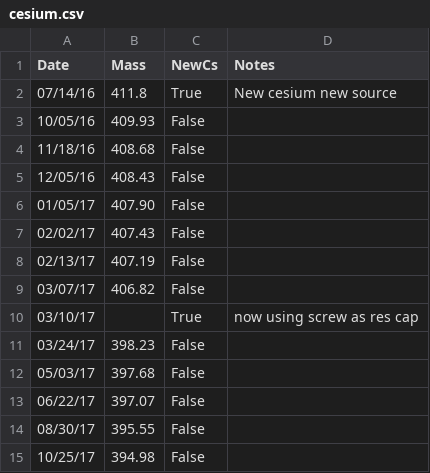
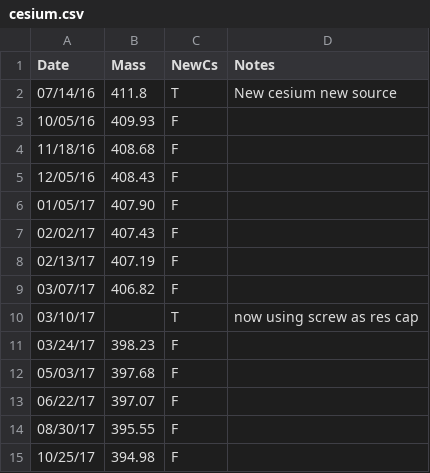
Before and after one commit to blongworth/cesiumUse, a CSV file: cesium.csv, drawn as a sheet.

```diff
--- a/cesium.csv
+++ b/cesium.csv
@@ -1,15 +1,15 @@
 Date,Mass,NewCs,Notes
-07/14/16,411.8,True,New cesium new source
-10/05/16,409.93,False
-11/18/16,408.68,False
-12/05/16,408.43,False
-01/05/17,407.90,False
-02/02/17,407.43,False
-02/13/17,407.19,False
-03/07/17,406.82,False
-03/10/17,,True, now using screw as res cap
-03/24/17,398.23,False
-05/03/17,397.68,False
-06/22/17,397.07,False
-08/30/17,395.55,False
-10/25/17,394.98,False
+07/14/16,411.8,T,New cesium new source
+10/05/16,409.93,F
+11/18/16,408.68,F
+12/05/16,408.43,F
+01/05/17,407.90,F
+02/02/17,407.43,F
+02/13/17,407.19,F
+03/07/17,406.82,F
+03/10/17,,T, now using screw as res cap
+03/24/17,398.23,F
+05/03/17,397.68,F
+06/22/17,397.07,F
+08/30/17,395.55,F
+10/25/17,394.98,F
```
Also changed, not shown: 1 other file.
